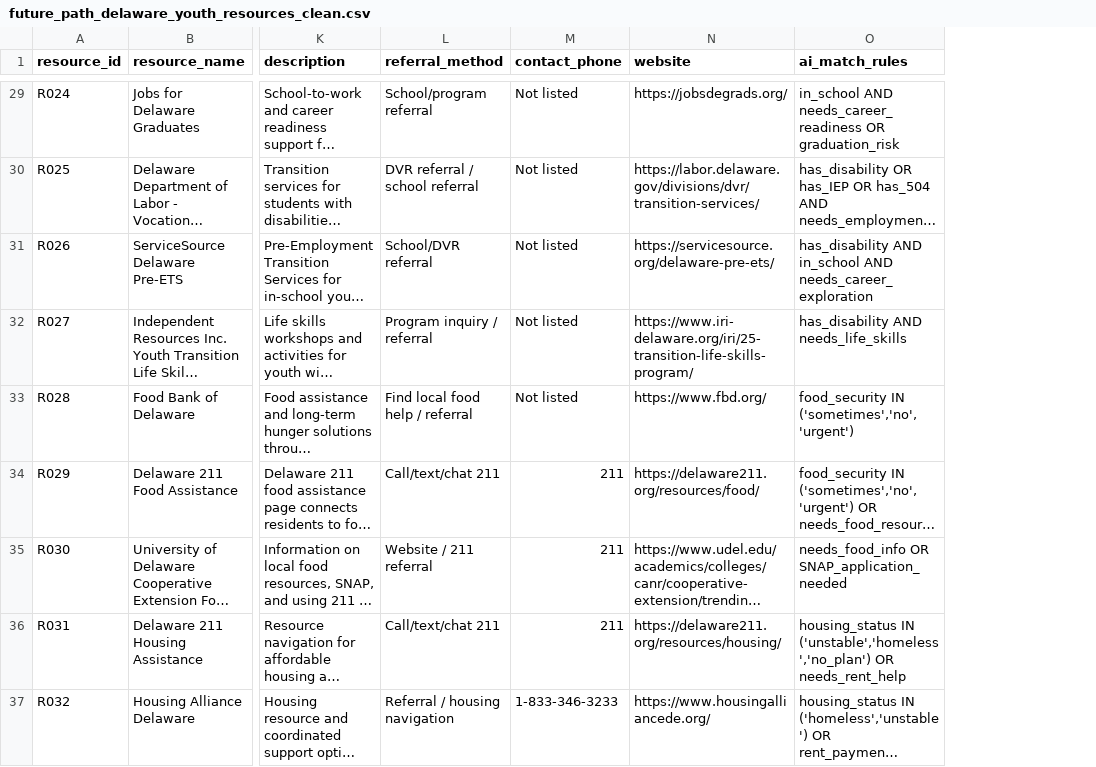
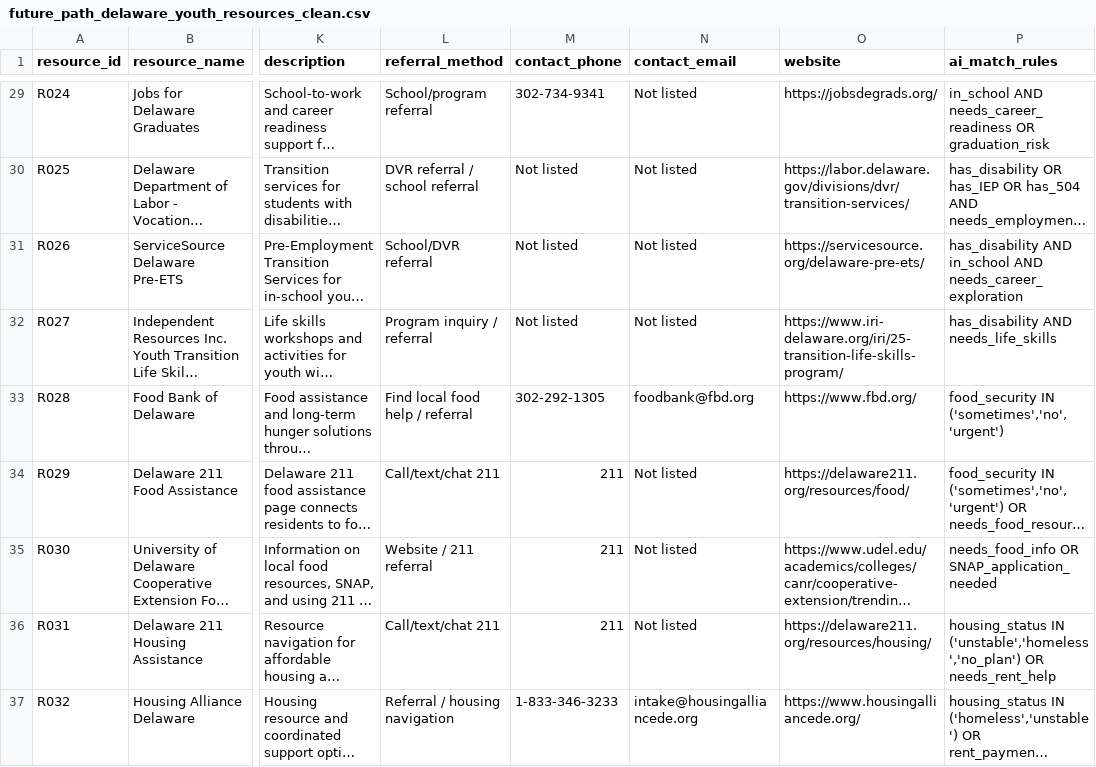
Before and after one commit to ShockaHolmes/Future-Path, a CSV file: data/clean/future_path_delaware_youth_resources_clean.csv, drawn as a sheet; only a part is shown, gaps mark what is left out; long unchanged cells end in …; the diff covers the shown part only; the diff names each change by its address in the sheet, - before the commit and + after, or states it on an @@ line.

Commit message:
Create an dark mode, add contact information for resources.

```diff
--- a/data/clean/future_path_delaware_youth_resources_clean.csv
+++ b/data/clean/future_path_delaware_youth_resources_clean.csv
+column N (contact_email), rows 29-37: Not listed | Not listed | Not listed | Not listed | foodbank@fbd.org | Not listed | Not listed | Not listed | intake@housingalliancede.org
-M29 (contact_phone): Not listed
+M29 (contact_phone): 302-734-9341
-M33 (contact_phone): Not listed
+M33 (contact_phone): 302-292-1305
```
Also changed, not shown: 24 edited cells elsewhere in this file, 17 other files.
